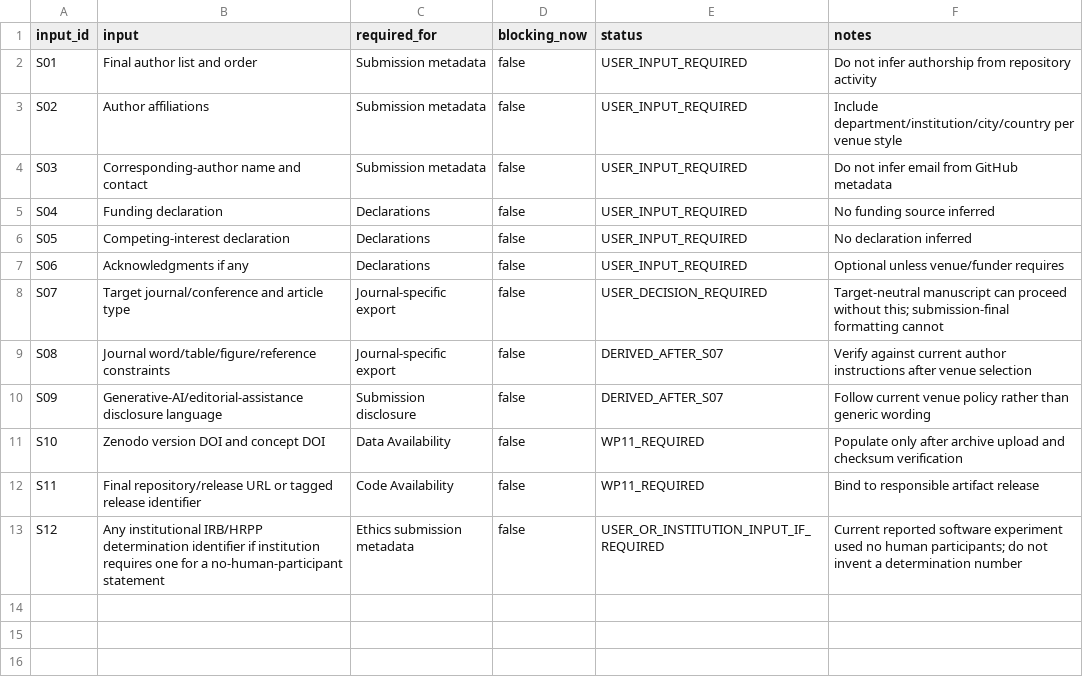
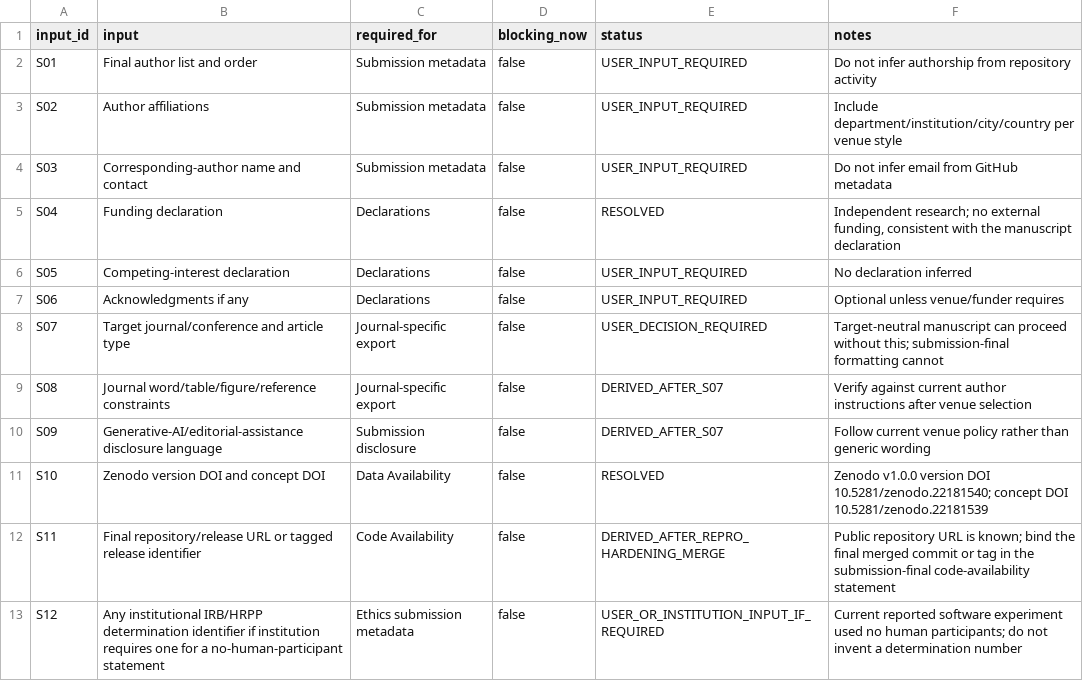
Before and after one commit to Zartharas/mission-aware-satellite-cyber-recovery, a CSV file: publication/manuscript/submission-inputs.csv, drawn as a sheet; the diff names each change by its address in the sheet, - before the commit and + after, or states it on an @@ line.

```diff
--- a/publication/manuscript/submission-inputs.csv
+++ b/publication/manuscript/submission-inputs.csv
-E5 (status): USER_INPUT_REQUIRED
+E5 (status): RESOLVED
-F5 (notes): No funding source inferred
+F5 (notes): Independent research; no external funding, consistent with the manuscript declaration
-E11 (status): WP11_REQUIRED
+E11 (status): RESOLVED
-F11 (notes): Populate only after archive upload and checksum verification
+F11 (notes): Zenodo v1.0.0 version DOI 10.5281/zenodo.22181540; concept DOI 10.5281/zenodo.22181539
-E12 (status): WP11_REQUIRED
+E12 (status): DERIVED_AFTER_REPRO_HARDENING_MERGE
-F12 (notes): Bind to responsible artifact release
+F12 (notes): Public repository URL is known; bind the final merged commit or tag in the submission-final code-availability statement
```
Also changed, not shown: 42 other files.
